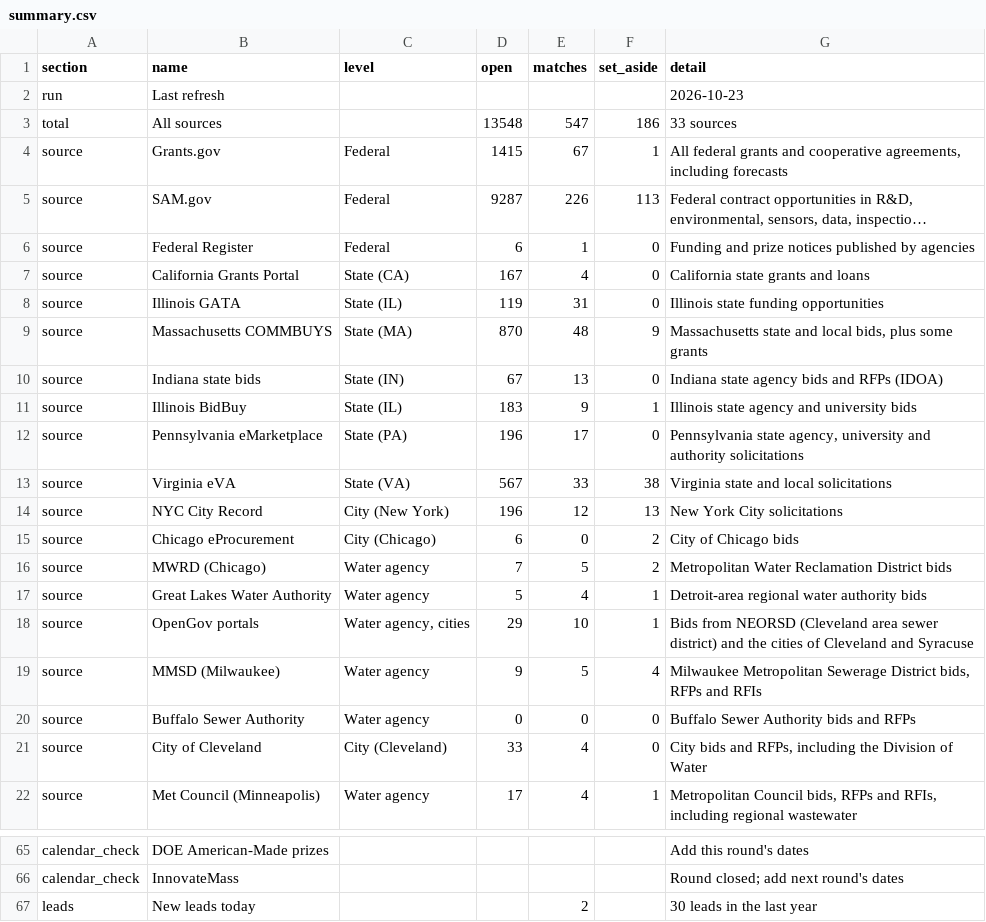
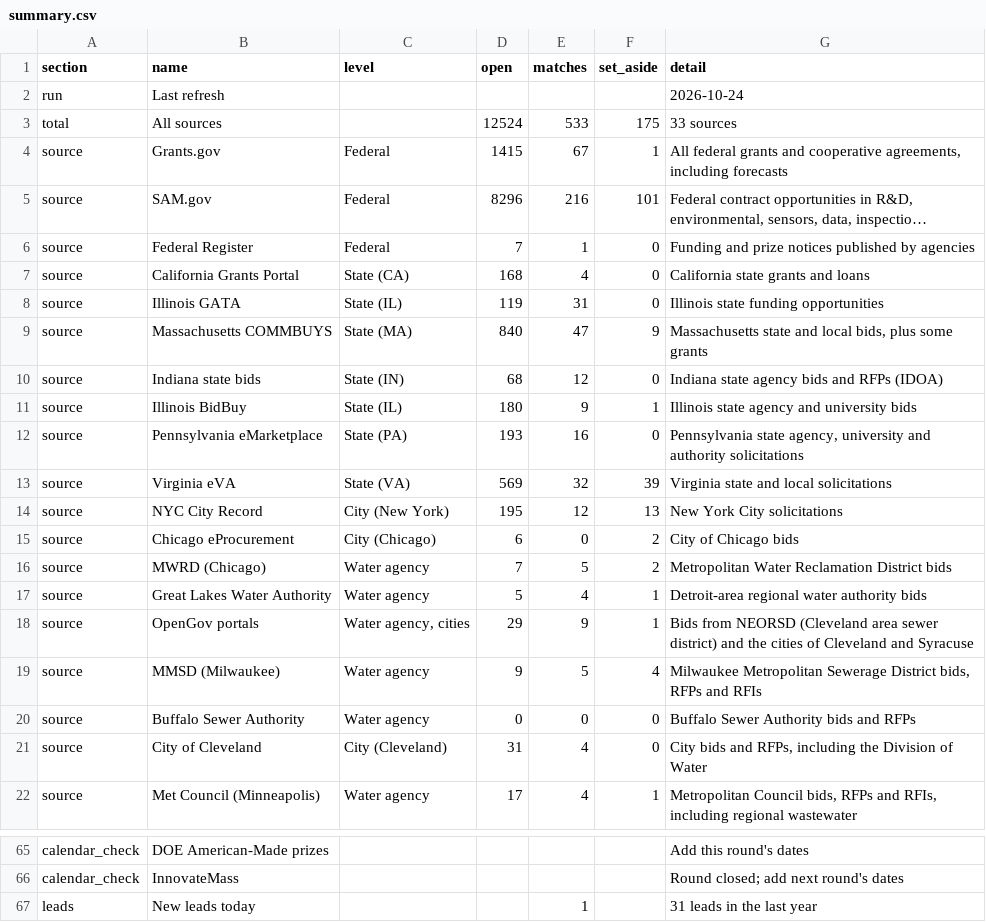
Before and after one commit to gauravshikhargandhi-web/glia-funding-tracker, a CSV file: data/summary.csv, drawn as a sheet; only a part is shown, gaps mark what is left out; long unchanged cells end in …; the diff covers the shown part only; the diff names each change by its address in the sheet, - before the commit and + after, or states it on an @@ line.

```diff
--- a/data/summary.csv
+++ b/data/summary.csv
-G2 (detail): 2026-10-23
+G2 (detail): 2026-10-24
-D3 (open): 13548
+D3 (open): 12524
-E3 (matches): 547
+E3 (matches): 533
-F3 (set_aside): 186
+F3 (set_aside): 175
-D5 (open): 9287
+D5 (open): 8296
-E5 (matches): 226
+E5 (matches): 216
-F5 (set_aside): 113
+F5 (set_aside): 101
-D6 (open): 6
+D6 (open): 7
-D7 (open): 167
+D7 (open): 168
-D9 (open): 870
+D9 (open): 840
-E9 (matches): 48
+E9 (matches): 47
-D10 (open): 67
+D10 (open): 68
-E10 (matches): 13
+E10 (matches): 12
-D11 (open): 183
+D11 (open): 180
-D12 (open): 196
+D12 (open): 193
-E12 (matches): 17
+E12 (matches): 16
-D13 (open): 567
+D13 (open): 569
-E13 (matches): 33
+E13 (matches): 32
-F13 (set_aside): 38
+F13 (set_aside): 39
-D14 (open): 196
+D14 (open): 195
-E18 (matches): 10
+E18 (matches): 9
-D21 (open): 33
+D21 (open): 31
-E67 (matches): 2
+E67 (matches): 1
-G67 (detail): 30 leads in the last year
+G67 (detail): 31 leads in the last year
```
Also changed, not shown: 12 edited cells elsewhere in this file, data/leads.csv, 5 other files.
